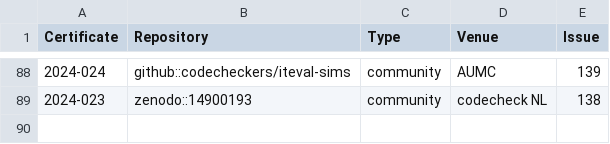
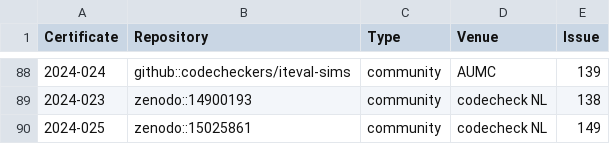
Before and after one commit to codecheckers/register, a CSV file: register.csv, drawn as a sheet; only a part is shown, gaps mark what is left out; the diff names each change by its address in the sheet, - before the commit and + after, or states it on an @@ line.

```diff
--- a/register.csv
+++ b/register.csv
+row 90: 2024-025 | zenodo::15025861 | community | codecheck NL | 149
```
Also changed, not shown: docs/venues/communities/codecheck_nl/register.csv, 41 other files.
